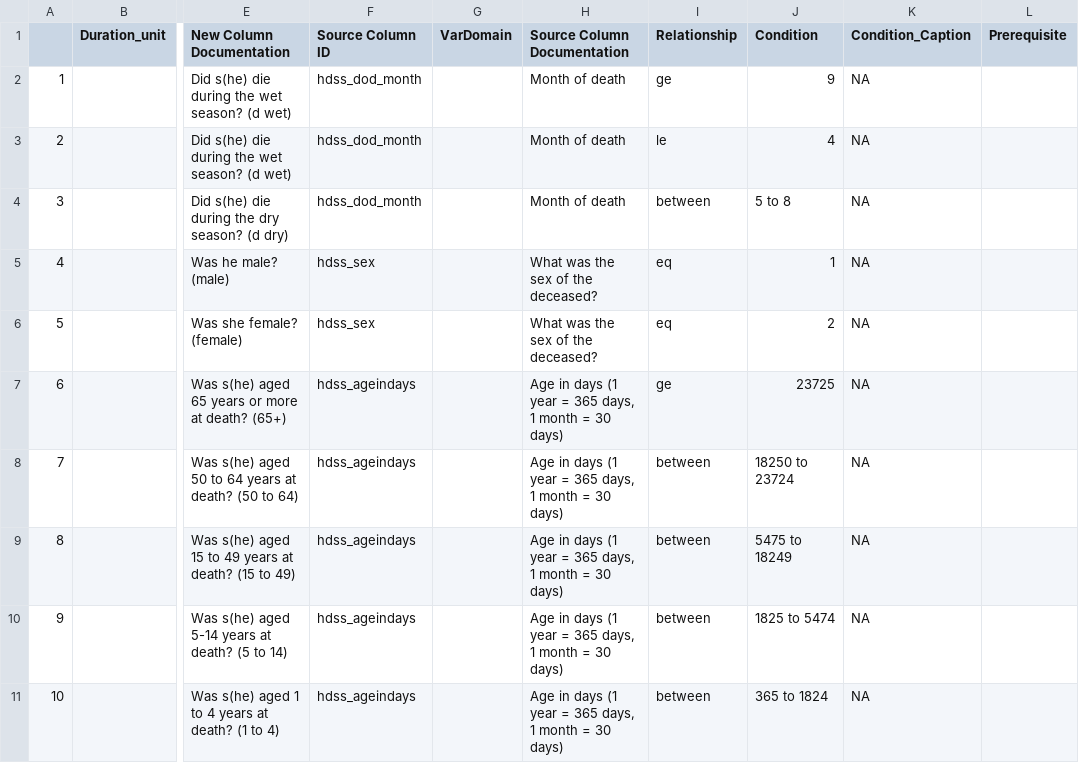
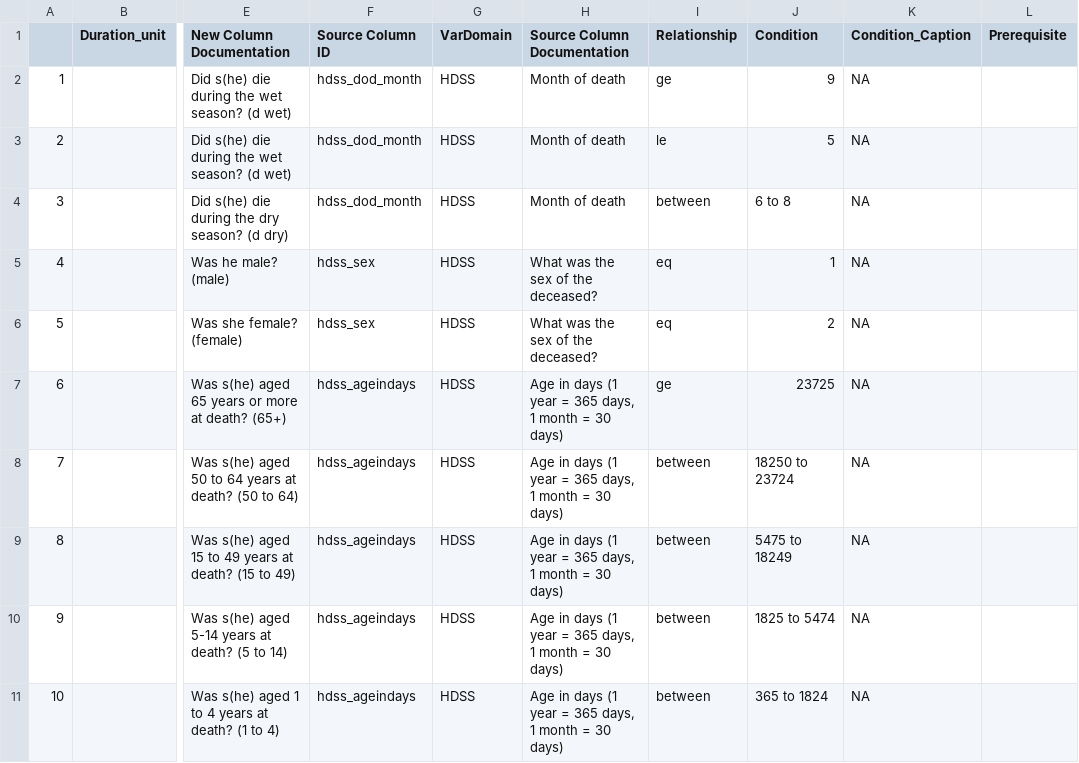
Before and after one commit to AHRIORG/VAConvert.jl, a CSV file: mapping/VAP_to_InSilicoVA.csv, drawn as a sheet; only a part is shown, gaps mark what is left out; the diff covers the shown part only; the diff names each change by its address in the sheet, - before the commit and + after, or states it on an @@ line.

Commit message:
Updating mapping files

```diff
--- a/mapping/VAP_to_InSilicoVA.csv
+++ b/mapping/VAP_to_InSilicoVA.csv
-G2:G11 (VarDomain): (empty)
+G2:G11 (VarDomain): HDSS
-J3 (Condition): 4
+J3 (Condition): 5
-J4 (Condition): 5 to 8
+J4 (Condition): 6 to 8
```
Also changed, not shown: 1 removed row, 10 edited cells and row numbers in column A elsewhere in this file, mapping/VAW_to_InSilicoVA.csv, 2 other files.
